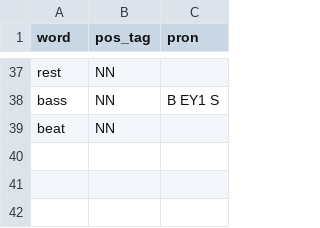
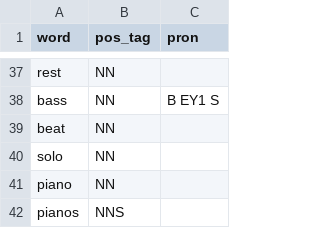
Before and after one commit to Transcriptase/sonnet, a CSV file: music_collection.csv, drawn as a sheet; only a part is shown, gaps mark what is left out; the diff names each change by its address in the sheet, - before the commit and + after, or states it on an @@ line.

```diff
--- a/music_collection.csv
+++ b/music_collection.csv
+row 40: solo | NN
+row 41: piano | NN
+row 42: pianos | NNS
```
Also changed, not shown: christianity_collection.csv, line_templates.csv, 5 other files.
